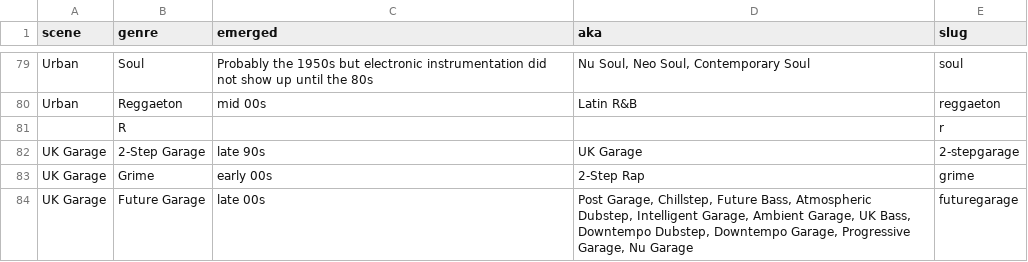
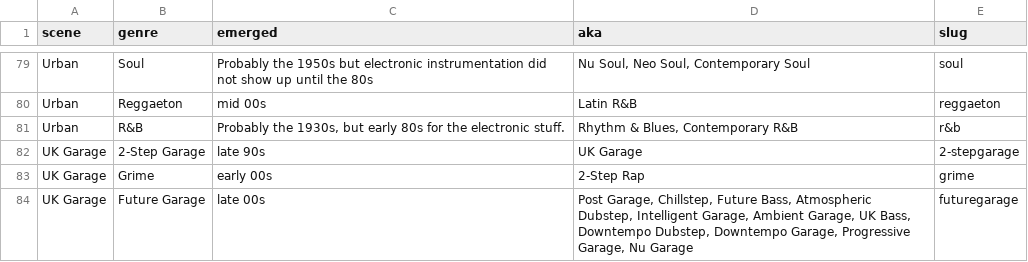
Before and after one commit to igorbrigadir/ishkurs-guide-dataset, a CSV file: v3_genres.csv, drawn as a sheet; only a part is shown, gaps mark what is left out.

```diff
--- a/v3_genres.csv
+++ b/v3_genres.csv
@@ -80,3 +80,3 @@ Urban,Soul,Probably the 1950s but electronic instrumentation did not show up unt
 Urban,Reggaeton,mid 00s,Latin R&B,reggaeton
-,R,,,r
+Urban,R&B,"Probably the 1930s, but early 80s for the electronic stuff.","Rhythm & Blues, Contemporary R&B",r&b
 UK Garage,2-Step Garage,late 90s,UK Garage,2-stepgarage
```
Also changed, not shown: v3_links.csv, 2 other files.
